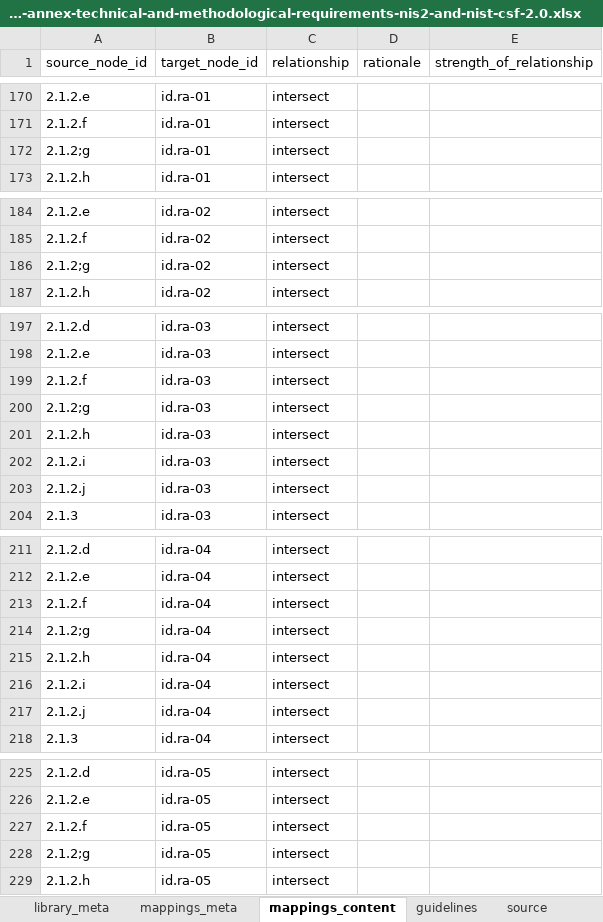
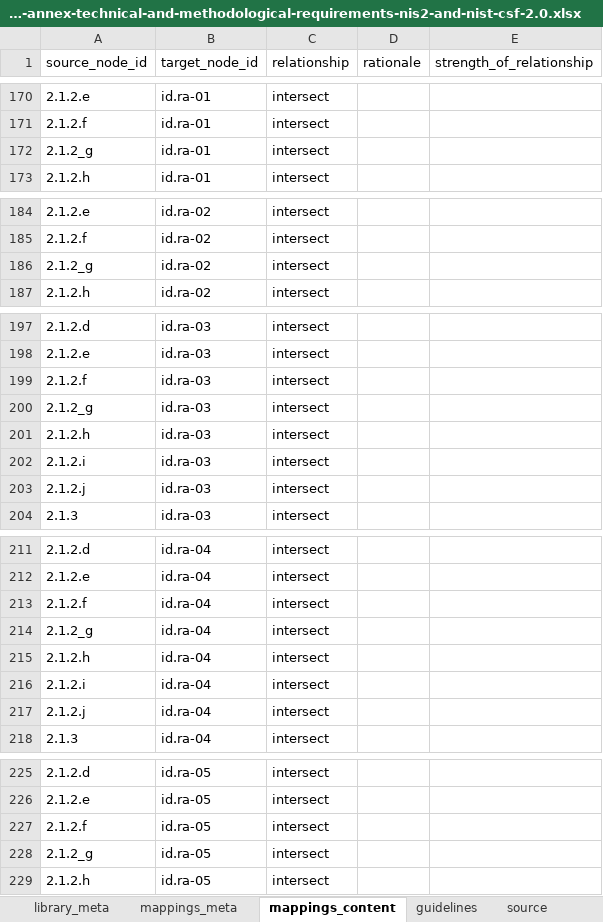
Before and after one commit to intuitem/ciso-assistant-community, an Excel workbook: tools/excel/NIS2/mappings/mapping-annex-technical-and-methodological-requirements-nis2-and-nist-csf-2.0.xlsx, sheet mappings_content, drawn as a sheet; only a part is shown, gaps mark what is left out; values as stored, in another font and other column widths than the file's, no borders; the diff covers the shown part only; the diff names each change by its address in the sheet, - before the commit and + after, or states it on an @@ line.

Commit message:
Fix NIS2 Mappings
Fixed mappings to conform to the "faulty" URN of the NIS2 framework

```diff
--- a/tools/excel/NIS2/mappings/mapping-annex-technical-and-methodological-requirements-nis2-and-nist-csf-2.0.xlsx (sheet mappings_content)
+++ b/tools/excel/NIS2/mappings/mapping-annex-technical-and-methodological-requirements-nis2-and-nist-csf-2.0.xlsx (sheet mappings_content)
-A172 (source_node_id): 2.1.2;g
+A172 (source_node_id): 2.1.2_g
-A186 (source_node_id): 2.1.2;g
+A186 (source_node_id): 2.1.2_g
-A200 (source_node_id): 2.1.2;g
+A200 (source_node_id): 2.1.2_g
-A214 (source_node_id): 2.1.2;g
+A214 (source_node_id): 2.1.2_g
-A228 (source_node_id): 2.1.2;g
+A228 (source_node_id): 2.1.2_g
```
Also changed, not shown: 8 edited cells elsewhere in this sheet, sheet library_meta, sheet source, tools/excel/NIS2/mappings/mapping-annex-technical-and-methodological-requirements-nis2-and-ccb-cff-2023-03-01.xlsx, tools/excel/NIS2/mappings/mapping-annex-technical-and-methodological-requirements-nis2-and-iso27001-2022.xlsx, 3 other files.
